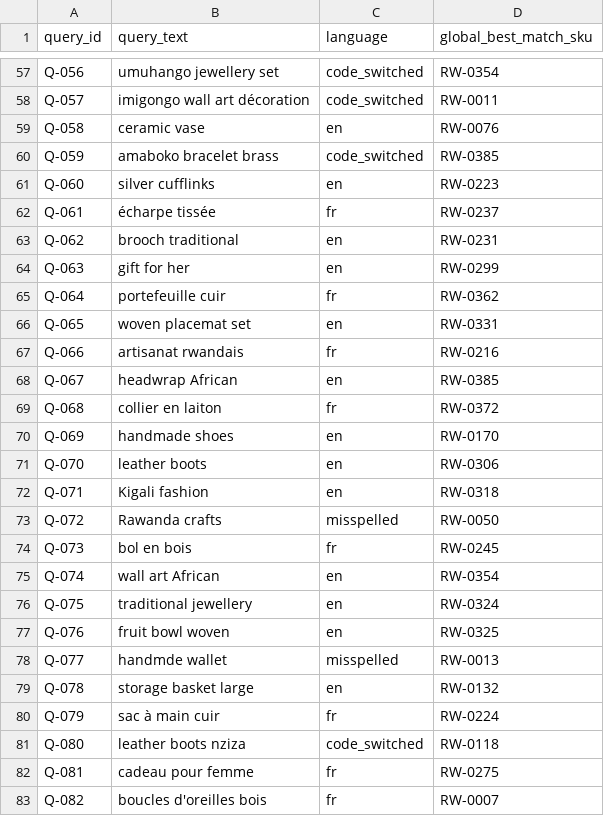
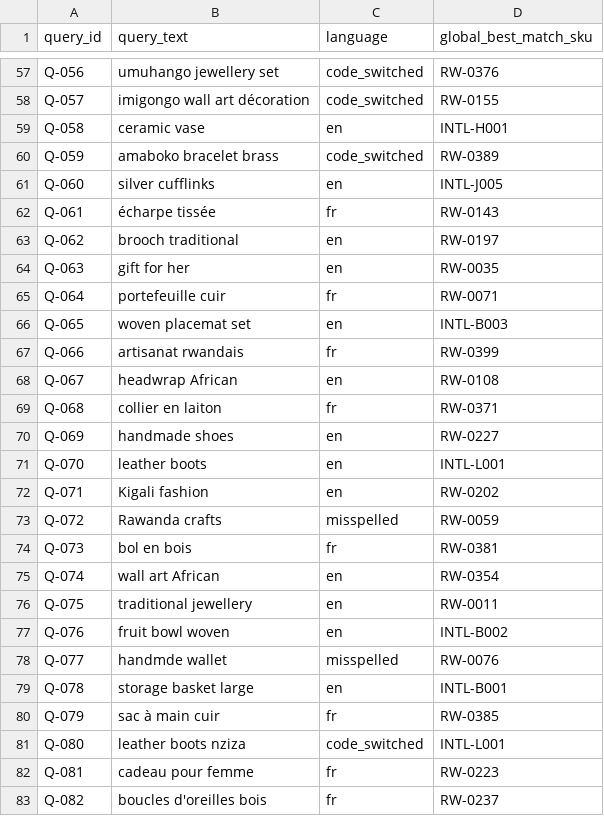
Before and after one commit to DrUkachi/ktt-made-in-rwanda, a CSV file: queries.csv, drawn as a sheet; only a part is shown, gaps mark what is left out; the diff covers the shown part only; the diff names each change by its address in the sheet, - before the commit and + after, or states it on an @@ line.

```diff
--- a/queries.csv
+++ b/queries.csv
-D57 (global_best_match_sku): RW-0354
+D57 (global_best_match_sku): RW-0376
-D58 (global_best_match_sku): RW-0011
+D58 (global_best_match_sku): RW-0155
-D59 (global_best_match_sku): RW-0076
+D59 (global_best_match_sku): INTL-H001
-D60 (global_best_match_sku): RW-0385
+D60 (global_best_match_sku): RW-0389
-D61 (global_best_match_sku): RW-0223
+D61 (global_best_match_sku): INTL-J005
-D62 (global_best_match_sku): RW-0237
+D62 (global_best_match_sku): RW-0143
-D63 (global_best_match_sku): RW-0231
+D63 (global_best_match_sku): RW-0197
-D64 (global_best_match_sku): RW-0299
+D64 (global_best_match_sku): RW-0035
-D65 (global_best_match_sku): RW-0362
+D65 (global_best_match_sku): RW-0071
-D66 (global_best_match_sku): RW-0331
+D66 (global_best_match_sku): INTL-B003
-D67 (global_best_match_sku): RW-0216
+D67 (global_best_match_sku): RW-0399
-D68 (global_best_match_sku): RW-0385
+D68 (global_best_match_sku): RW-0108
-D69 (global_best_match_sku): RW-0372
+D69 (global_best_match_sku): RW-0371
-D70 (global_best_match_sku): RW-0170
+D70 (global_best_match_sku): RW-0227
-D71 (global_best_match_sku): RW-0306
+D71 (global_best_match_sku): INTL-L001
-D72 (global_best_match_sku): RW-0318
+D72 (global_best_match_sku): RW-0202
-D73 (global_best_match_sku): RW-0050
+D73 (global_best_match_sku): RW-0059
-D74 (global_best_match_sku): RW-0245
+D74 (global_best_match_sku): RW-0381
-D76 (global_best_match_sku): RW-0324
+D76 (global_best_match_sku): RW-0011
-D77 (global_best_match_sku): RW-0325
+D77 (global_best_match_sku): INTL-B002
-D78 (global_best_match_sku): RW-0013
+D78 (global_best_match_sku): RW-0076
-D79 (global_best_match_sku): RW-0132
+D79 (global_best_match_sku): INTL-B001
-D80 (global_best_match_sku): RW-0224
+D80 (global_best_match_sku): RW-0385
-D81 (global_best_match_sku): RW-0118
+D81 (global_best_match_sku): INTL-L001
-D82 (global_best_match_sku): RW-0275
+D82 (global_best_match_sku): RW-0223
-D83 (global_best_match_sku): RW-0007
+D83 (global_best_match_sku): RW-0237
```
Also changed, not shown: 92 edited cells elsewhere in this file, click_log.csv, 4 other files.
